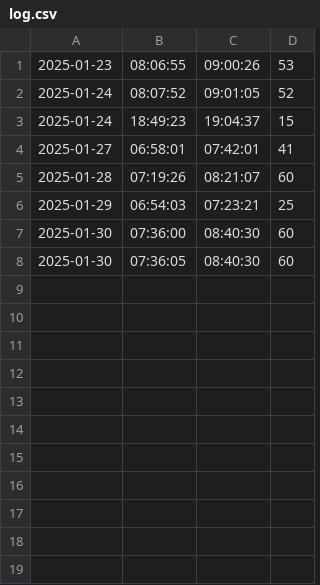
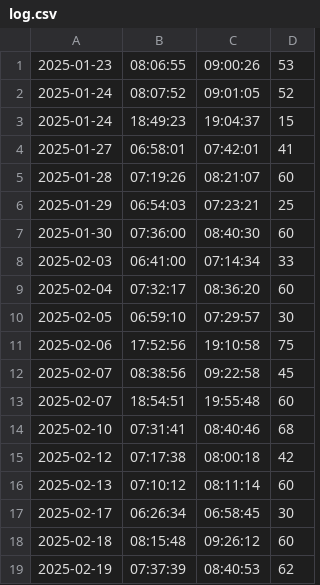
Before and after one commit to joseacaravaca/Tiempos, a CSV file: log.csv, drawn as a sheet.

```diff
--- a/log.csv
+++ b/log.csv
@@ -7,2 +7,13 @@
 2025-01-30,07:36:00,08:40:30,60
-2025-01-30,07:36:05,08:40:30,60
+2025-02-03,06:41:00,07:14:34,33
+2025-02-04,07:32:17,08:36:20,60
+2025-02-05,06:59:10,07:29:57,30
+2025-02-06,17:52:56,19:10:58,75
+2025-02-07,08:38:56,09:22:58,45
+2025-02-07,18:54:51,19:55:48,60
+2025-02-10,07:31:41,08:40:46,68
+2025-02-12,07:17:38,08:00:18,42
+2025-02-13,07:10:12,08:11:14,60
+2025-02-17,06:26:34,06:58:45,30
+2025-02-18,08:15:48,09:26:12,60
+2025-02-19,07:37:39,08:40:53,62
```
Also changed, not shown: registro.csv, 11 other files.
